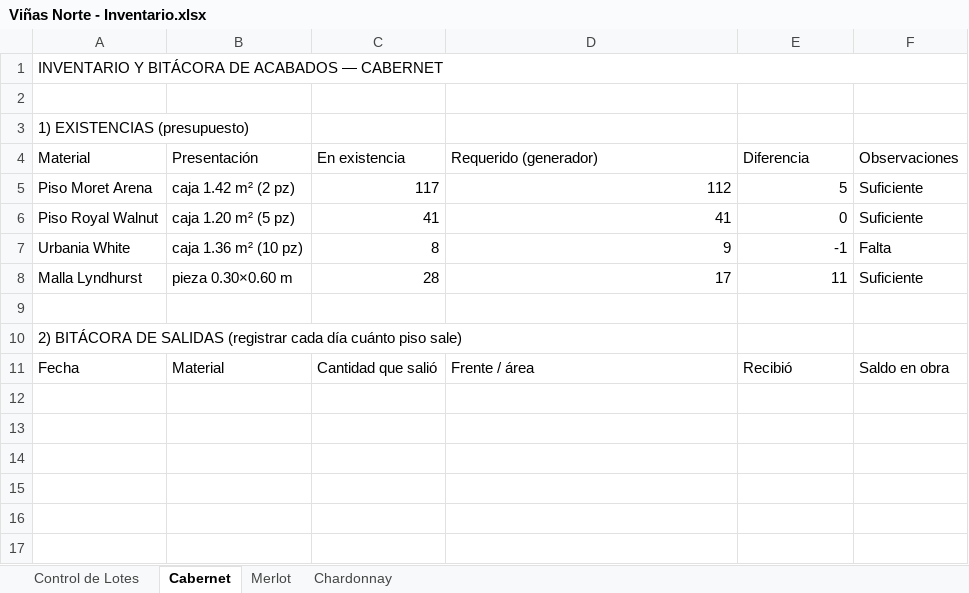
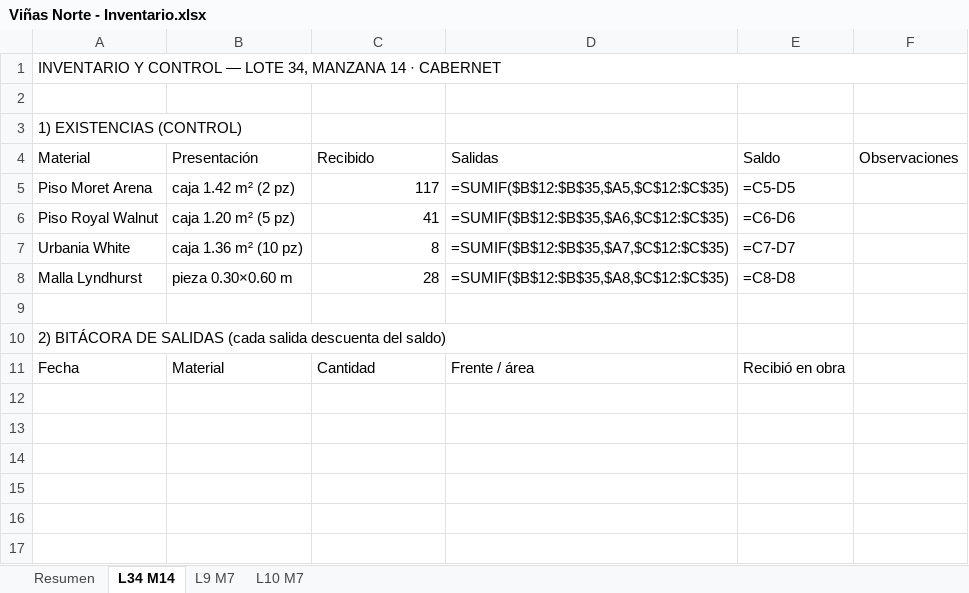
Before and after one commit to mauricioelnoob-boop/Autocad, an Excel workbook: Viñas Norte - Inventario.xlsx, sheet L34 M14, drawn as a sheet; only a part is shown; the shorter side is filled out with more unchanged rows; values as stored, in another font and other column widths than the file's, no cell formats; formulas without a stored value are shown as written; the diff names each change by its address in the sheet, - before the commit and + after, or states it on an @@ line.

```diff
--- a/Viñas Norte - Inventario.xlsx (sheet L34 M14)
+++ b/Viñas Norte - Inventario.xlsx (sheet L34 M14)
-sheet tab: Control de Lotes
+sheet tab: Resumen
-sheet tab: Cabernet
+sheet tab: L34 M14
-sheet tab: Merlot
+sheet tab: L9 M7
-sheet tab: Chardonnay
+sheet tab: L10 M7
-A1 (Material): INVENTARIO Y BITÁCORA DE ACABADOS — CABERNET
+A1 (Material): INVENTARIO Y CONTROL — LOTE 34, MANZANA 14 · CABERNET
-A3 (Material): 1) EXISTENCIAS (presupuesto)
+A3 (Material): 1) EXISTENCIAS (CONTROL)
-C4: En existencia
+C4: Recibido
-D4: Requerido (generador)
+D4: Salidas
-E4: Diferencia
+E4: Saldo
-D5 (Salidas): 112
+D5 (Salidas): =SUMIF($B$12:$B$35,$A5,$C$12:$C$35)
-E5 (Saldo): 5
+E5 (Saldo): =C5-D5
-F5:F6 (Observaciones): Suficiente
+F5:F6 (Observaciones): (empty)
-D6 (Salidas): 41
+D6 (Salidas): =SUMIF($B$12:$B$35,$A6,$C$12:$C$35)
-E6 (Saldo): 0
+E6 (Saldo): =C6-D6
-D7 (Salidas): 9
+D7 (Salidas): =SUMIF($B$12:$B$35,$A7,$C$12:$C$35)
-E7 (Saldo): -1
+E7 (Saldo): =C7-D7
-F7 (Observaciones): Falta
+F7 (Observaciones): (empty)
-D8 (Salidas): 17
+D8 (Salidas): =SUMIF($B$12:$B$35,$A8,$C$12:$C$35)
-E8 (Saldo): 11
+E8 (Saldo): =C8-D8
-F8 (Observaciones): Suficiente
+F8 (Observaciones): (empty)
-A10 (Material): …DE SALIDAS (registrar cada día cuánto piso sale)
+A10 (Material): …DE SALIDAS (cada salida descuenta del saldo)
-C11 (Recibido): Cantidad que salió
+C11 (Recibido): Cantidad
-E11 (Saldo): Recibió
+E11 (Saldo): Recibió en obra
-F11 (Observaciones): Saldo en obra
+F11 (Observaciones): (empty)
+row 12: (empty)
+row 13: (empty)
```
Also changed, not shown: sheet Resumen, sheet L10 M7, sheet L9 M7, cell formats, 1 other file.
